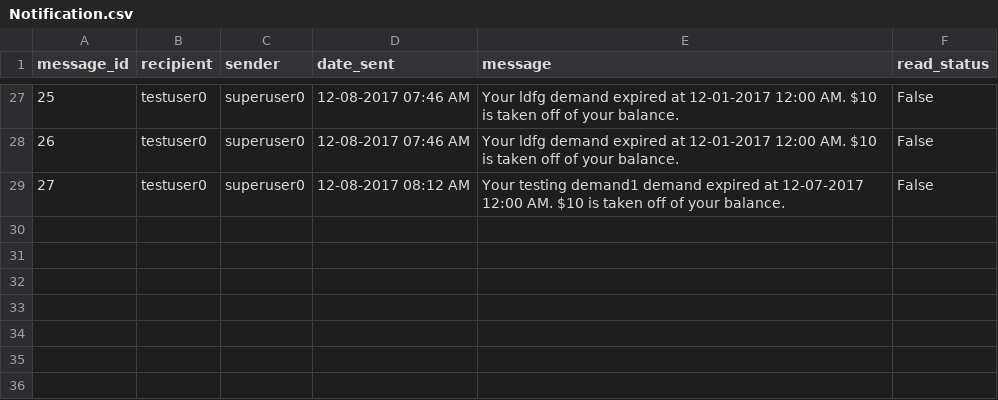
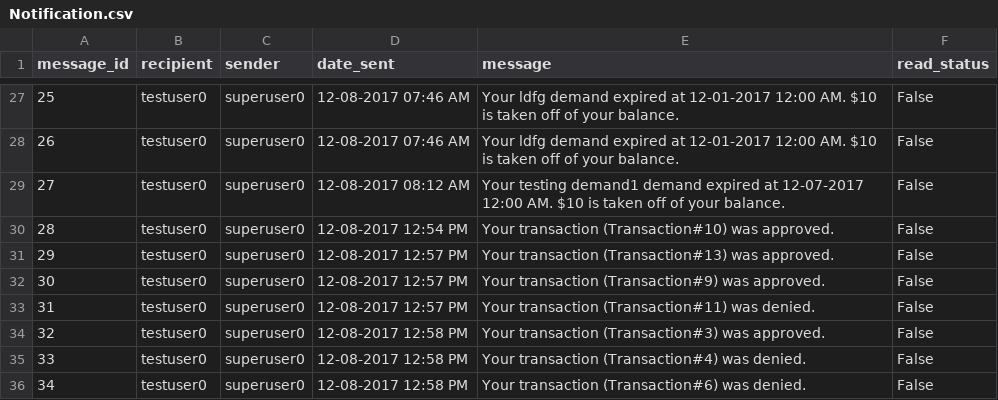
Before and after one commit to ahalyasanjiv/turkSystem, a CSV file: database/Notification.csv, drawn as a sheet; only a part is shown, gaps mark what is left out; the diff names each change by its address in the sheet, - before the commit and + after, or states it on an @@ line.

Commit message:
Added transaction approval/denial

```diff
--- a/database/Notification.csv
+++ b/database/Notification.csv
+row 30: 28 | testuser0 | superuser0 | 12-08-2017 12:54 PM | Your transaction (Transaction#10) was approved. | False
+row 31: 29 | testuser0 | superuser0 | 12-08-2017 12:57 PM | Your transaction (Transaction#13) was approved. | False
+row 32: 30 | testuser0 | superuser0 | 12-08-2017 12:57 PM | Your transaction (Transaction#9) was approved. | False
+row 33: 31 | testuser0 | superuser0 | 12-08-2017 12:57 PM | Your transaction (Transaction#11) was denied. | False
+row 34: 32 | testuser0 | superuser0 | 12-08-2017 12:58 PM | Your transaction (Transaction#3) was approved. | False
+row 35: 33 | testuser0 | superuser0 | 12-08-2017 12:58 PM | Your transaction (Transaction#4) was denied. | False
+row 36: 34 | testuser0 | superuser0 | 12-08-2017 12:58 PM | Your transaction (Transaction#6) was denied. | False
```
Also changed, not shown: database/Applicant.csv, database/Client.csv, 11 other files.
